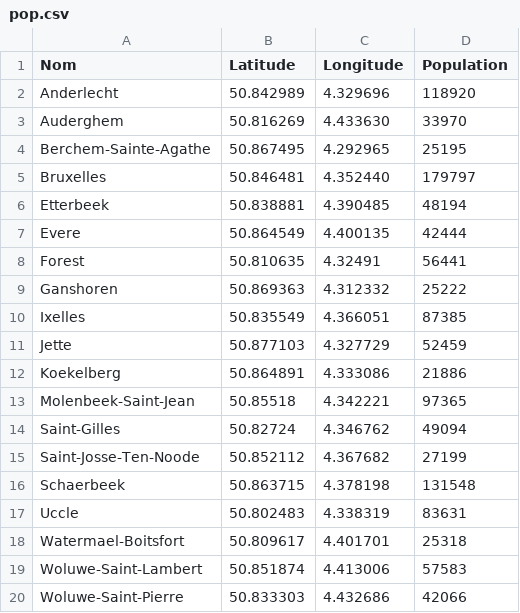
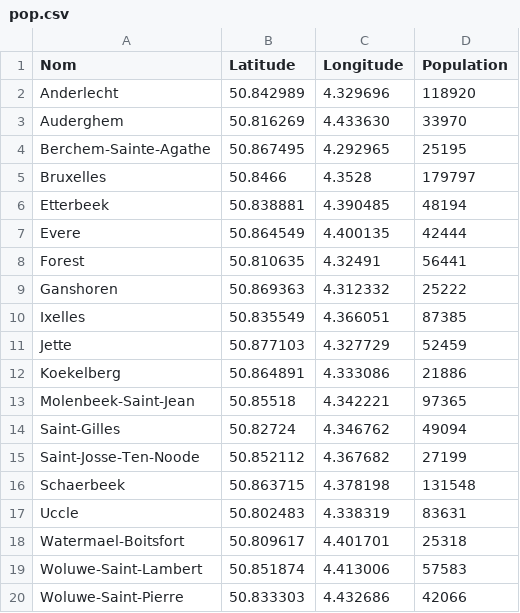
Before and after one commit to laurence001/datajournalisme-R, a CSV file: map/pop.csv, drawn as a sheet.

Commit message:
Update pop.csv

```diff
--- a/map/pop.csv
+++ b/map/pop.csv
@@ -4,3 +4,3 @@ Auderghem,50.816269,4.433630,33970
 Berchem-Sainte-Agathe,50.867495,4.292965,25195
-Bruxelles,50.846481,4.352440,179797
+Bruxelles,50.8466,4.3528,179797
 Etterbeek,50.838881,4.390485,48194
```
